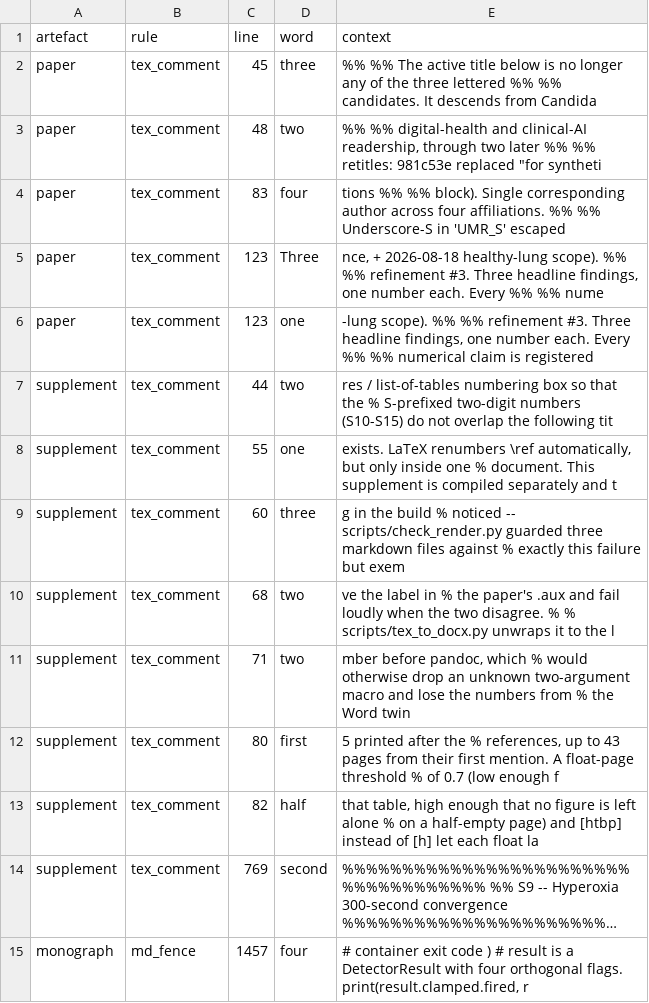
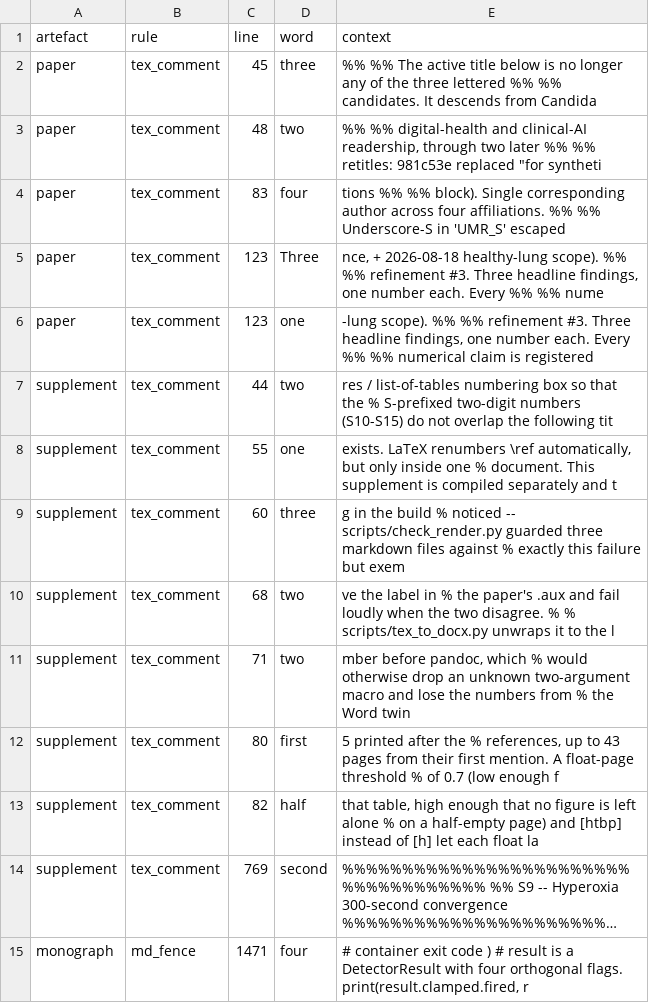
Before and after one commit to sadc-lab/pulse_reliability_atlas, a CSV file: results/number_audit/number_words_masked.csv, drawn as a sheet; long unchanged cells end in …; the diff names each change by its address in the sheet, - before the commit and + after, or states it on an @@ line.

```diff
--- a/results/number_audit/number_words_masked.csv
+++ b/results/number_audit/number_words_masked.csv
-C15 (line): 1457
+C15 (line): 1471
```
Also changed, not shown: results/number_audit/inventory.csv, results/number_audit/masked_by_rule.csv, 10 other files.
